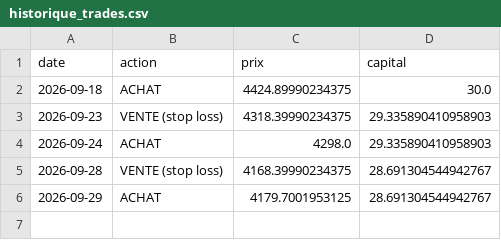
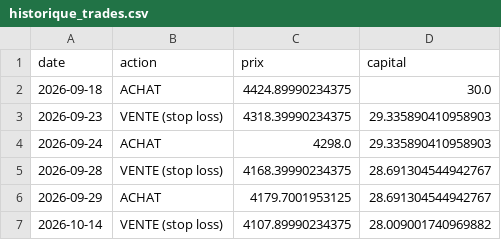
Before and after one commit to UnknowNFT/AI-bot-base, a CSV file: historique_trades.csv, drawn as a sheet; the diff names each change by its address in the sheet, - before the commit and + after, or states it on an @@ line.

```diff
--- a/historique_trades.csv
+++ b/historique_trades.csv
+row 7: 2026-10-14 | VENTE (stop loss) | 4107.89990234375 | 28.009001740969882
```
Also changed, not shown: 1 other file.
